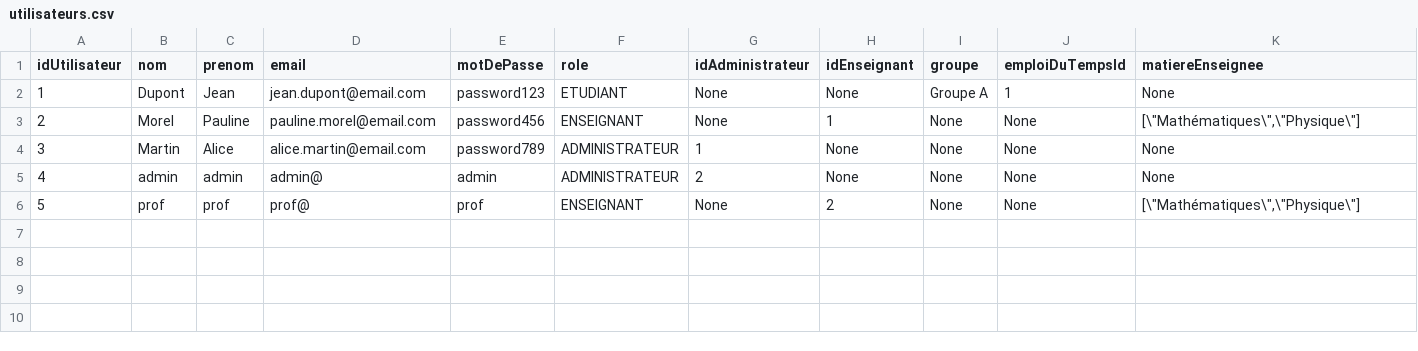
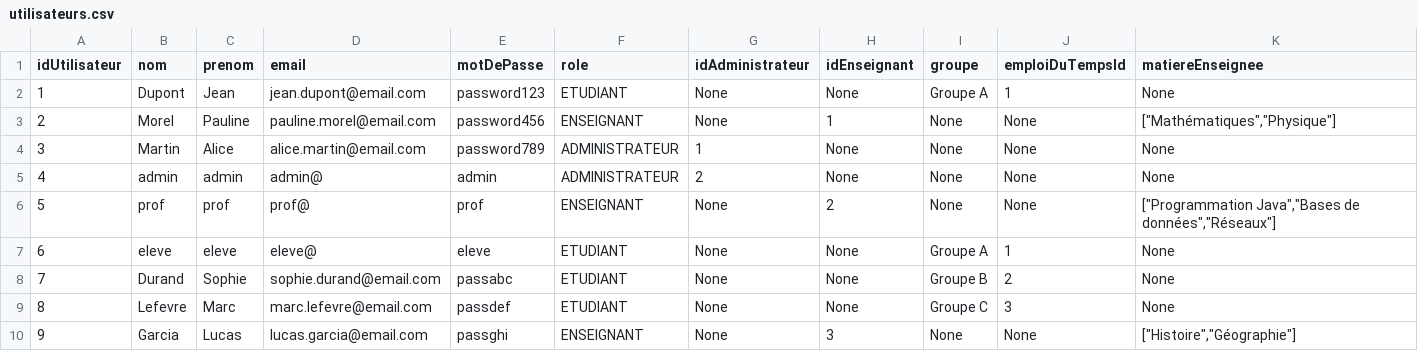
Before and after one commit to ffblan74/ProjetJava, a CSV file: src/main/resources/projet/csv/utilisateurs.csv, drawn as a sheet.

```diff
--- a/src/main/resources/projet/csv/utilisateurs.csv
+++ b/src/main/resources/projet/csv/utilisateurs.csv
@@ -2,5 +2,9 @@ idUtilisateur;nom;prenom;email;motDePasse;role;idAdministrateur;idEnseignant;gro
 1;Dupont;Jean;jean.dupont@email.com;password123;ETUDIANT;None;None;Groupe A;1;None
-2;Morel;Pauline;pauline.morel@email.com;password456;ENSEIGNANT;None;1;None;None;[\"Mathématiques\",\"Physique\"]
+2;Morel;Pauline;pauline.morel@email.com;password456;ENSEIGNANT;None;1;None;None;["Mathématiques","Physique"]
 3;Martin;Alice;alice.martin@email.com;password789;ADMINISTRATEUR;1;None;None;None;None
 4;admin;admin;admin@;admin;ADMINISTRATEUR;2;None;None;None;None
-5;prof;prof;prof@;prof;ENSEIGNANT;None;2;None;None;[\"Mathématiques\",\"Physique\"]
+5;prof;prof;prof@;prof;ENSEIGNANT;None;2;None;None;["Programmation Java","Bases de données","Réseaux"]
+6;eleve;eleve;eleve@;eleve;ETUDIANT;None;None;Groupe A;1;None
+7;Durand;Sophie;sophie.durand@email.com;passabc;ETUDIANT;None;None;Groupe B;2;None
+8;Lefevre;Marc;marc.lefevre@email.com;passdef;ETUDIANT;None;None;Groupe C;3;None
+9;Garcia;Lucas;lucas.garcia@email.com;passghi;ENSEIGNANT;None;3;None;None;["Histoire","Géographie"]
```
Also changed, not shown: 18 other files.
